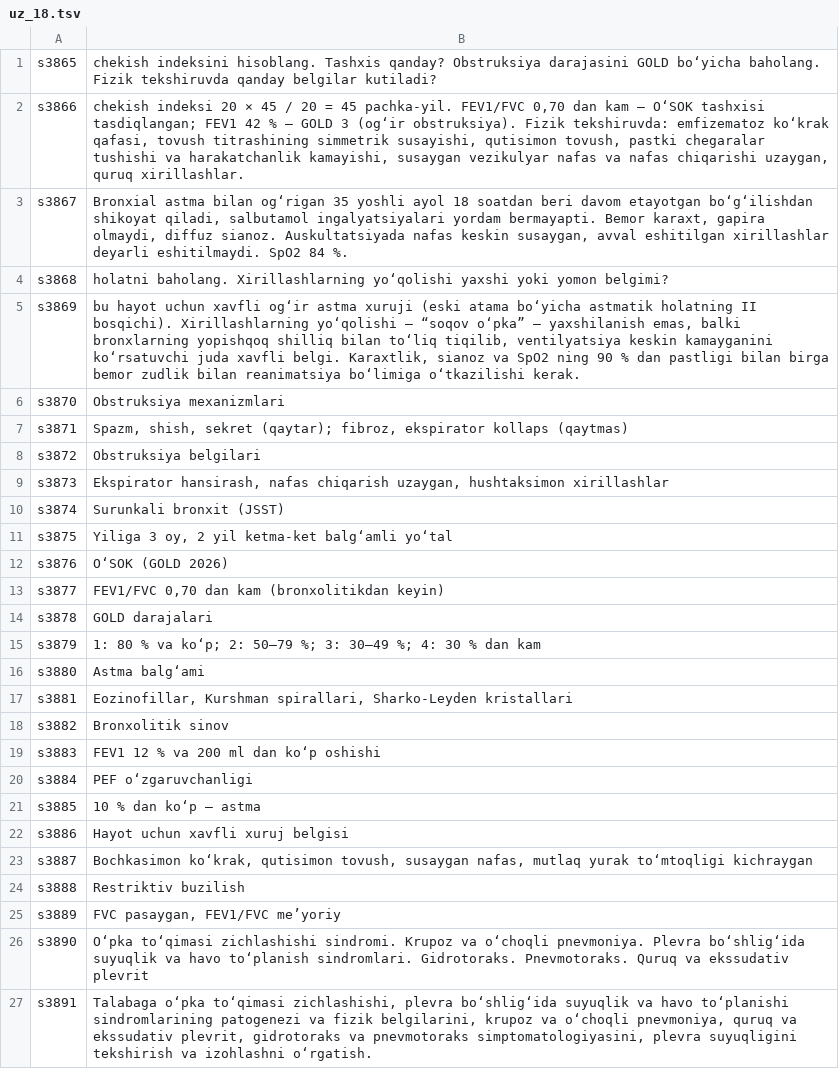
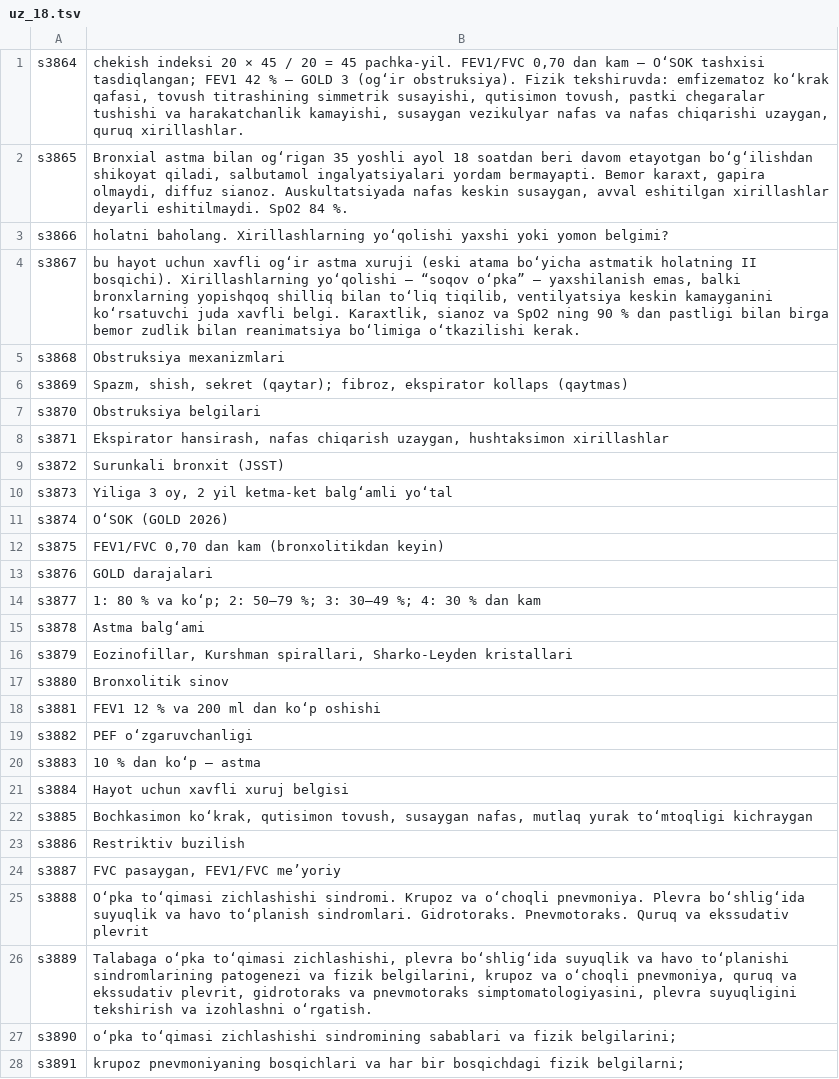
Before and after one commit to A380032/MedAtlas-, a TSV file: tools/i18n/books/ikp/uz_18.tsv, drawn as a sheet; only a part is shown; the diff covers the shown part only.

```diff
--- a/tools/i18n/books/ikp/uz_18.tsv
+++ b/tools/i18n/books/ikp/uz_18.tsv
@@ -1,27 +1,28 @@
-s3865	chekish indeksini hisoblang. Tashxis qanday? Obstruksiya darajasini GOLD bo‘yicha baholang. Fizik tekshiruvda qanday belgilar kutiladi?
-s3866	chekish indeksi 20 × 45 / 20 = 45 pachka-yil. FEV1/FVC 0,70 dan kam — O‘SOK tashxisi tasdiqlangan; FEV1 42 % — GOLD 3 (og‘ir obstruksiya). Fizik tekshiruvda: emfizematoz ko‘krak qafasi, tovush titrashining simmetrik susayishi, qutisimon tovush, pastki chegaralar tushishi va harakatchanlik kamayishi, susaygan vezikulyar nafas va nafas chiqarishi uzaygan, quruq xirillashlar.
-s3867	Bronxial astma bilan og‘rigan 35 yoshli ayol 18 soatdan beri davom etayotgan bo‘g‘ilishdan shikoyat qiladi, salbutamol ingalyatsiyalari yordam bermayapti. Bemor karaxt, gapira olmaydi, diffuz sianoz. Auskultatsiyada nafas keskin susaygan, avval eshitilgan xirillashlar deyarli eshitilmaydi. SpO2 84 %.
-s3868	holatni baholang. Xirillashlarning yo‘qolishi yaxshi yoki yomon belgimi?
-s3869	bu hayot uchun xavfli og‘ir astma xuruji (eski atama bo‘yicha astmatik holatning II bosqichi). Xirillashlarning yo‘qolishi — “soqov o‘pka” — yaxshilanish emas, balki bronxlarning yopishqoq shilliq bilan to‘liq tiqilib, ventilyatsiya keskin kamayganini ko‘rsatuvchi juda xavfli belgi. Karaxtlik, sianoz va SpO2 ning 90 % dan pastligi bilan birga bemor zudlik bilan reanimatsiya bo‘limiga o‘tkazilishi kerak.
-s3870	Obstruksiya mexanizmlari
-s3871	Spazm, shish, sekret (qaytar); fibroz, ekspirator kollaps (qaytmas)
-s3872	Obstruksiya belgilari
-s3873	Ekspirator hansirash, nafas chiqarish uzaygan, hushtaksimon xirillashlar
-s3874	Surunkali bronxit (JSST)
-s3875	Yiliga 3 oy, 2 yil ketma-ket balg‘amli yo‘tal
-s3876	O‘SOK (GOLD 2026)
-s3877	FEV1/FVC 0,70 dan kam (bronxolitikdan keyin)
-s3878	GOLD darajalari
-s3879	1: 80 % va ko‘p; 2: 50–79 %; 3: 30–49 %; 4: 30 % dan kam
-s3880	Astma balg‘ami
-s3881	Eozinofillar, Kurshman spirallari, Sharko-Leyden kristallari
-s3882	Bronxolitik sinov
-s3883	FEV1 12 % va 200 ml dan ko‘p oshishi
-s3884	PEF o‘zgaruvchanligi
-s3885	10 % dan ko‘p — astma
-s3886	Hayot uchun xavfli xuruj belgisi
-s3887	Bochkasimon ko‘krak, qutisimon tovush, susaygan nafas, mutlaq yurak to‘mtoqligi kichraygan
-s3888	Restriktiv buzilish
-s3889	FVC pasaygan, FEV1/FVC me’yoriy
-s3890	O‘pka to‘qimasi zichlashishi sindromi. Krupoz va o‘choqli pnevmoniya. Plevra bo‘shlig‘ida suyuqlik va havo to‘planish sindromlari. Gidrotoraks. Pnevmotoraks. Quruq va ekssudativ plevrit
-s3891	Talabaga o‘pka to‘qimasi zichlashishi, plevra bo‘shlig‘ida suyuqlik va havo to‘planishi sindromlarining patogenezi va fizik belgilarini, krupoz va o‘choqli pnevmoniya, quruq va ekssudativ plevrit, gidrotoraks va pnevmotoraks simptomatologiyasini, plevra suyuqligini tekshirish va izohlashni o‘rgatish.
+s3864	chekish indeksi 20 × 45 / 20 = 45 pachka-yil. FEV1/FVC 0,70 dan kam — O‘SOK tashxisi tasdiqlangan; FEV1 42 % — GOLD 3 (og‘ir obstruksiya). Fizik tekshiruvda: emfizematoz ko‘krak qafasi, tovush titrashining simmetrik susayishi, qutisimon tovush, pastki chegaralar tushishi va harakatchanlik kamayishi, susaygan vezikulyar nafas va nafas chiqarishi uzaygan, quruq xirillashlar.
+s3865	Bronxial astma bilan og‘rigan 35 yoshli ayol 18 soatdan beri davom etayotgan bo‘g‘ilishdan shikoyat qiladi, salbutamol ingalyatsiyalari yordam bermayapti. Bemor karaxt, gapira olmaydi, diffuz sianoz. Auskultatsiyada nafas keskin susaygan, avval eshitilgan xirillashlar deyarli eshitilmaydi. SpO2 84 %.
+s3866	holatni baholang. Xirillashlarning yo‘qolishi yaxshi yoki yomon belgimi?
+s3867	bu hayot uchun xavfli og‘ir astma xuruji (eski atama bo‘yicha astmatik holatning II bosqichi). Xirillashlarning yo‘qolishi — “soqov o‘pka” — yaxshilanish emas, balki bronxlarning yopishqoq shilliq bilan to‘liq tiqilib, ventilyatsiya keskin kamayganini ko‘rsatuvchi juda xavfli belgi. Karaxtlik, sianoz va SpO2 ning 90 % dan pastligi bilan birga bemor zudlik bilan reanimatsiya bo‘limiga o‘tkazilishi kerak.
+s3868	Obstruksiya mexanizmlari
+s3869	Spazm, shish, sekret (qaytar); fibroz, ekspirator kollaps (qaytmas)
+s3870	Obstruksiya belgilari
+s3871	Ekspirator hansirash, nafas chiqarish uzaygan, hushtaksimon xirillashlar
+s3872	Surunkali bronxit (JSST)
+s3873	Yiliga 3 oy, 2 yil ketma-ket balg‘amli yo‘tal
+s3874	O‘SOK (GOLD 2026)
+s3875	FEV1/FVC 0,70 dan kam (bronxolitikdan keyin)
+s3876	GOLD darajalari
+s3877	1: 80 % va ko‘p; 2: 50–79 %; 3: 30–49 %; 4: 30 % dan kam
+s3878	Astma balg‘ami
+s3879	Eozinofillar, Kurshman spirallari, Sharko-Leyden kristallari
+s3880	Bronxolitik sinov
+s3881	FEV1 12 % va 200 ml dan ko‘p oshishi
+s3882	PEF o‘zgaruvchanligi
+s3883	10 % dan ko‘p — astma
+s3884	Hayot uchun xavfli xuruj belgisi
+s3885	Bochkasimon ko‘krak, qutisimon tovush, susaygan nafas, mutlaq yurak to‘mtoqligi kichraygan
+s3886	Restriktiv buzilish
+s3887	FVC pasaygan, FEV1/FVC me’yoriy
+s3888	O‘pka to‘qimasi zichlashishi sindromi. Krupoz va o‘choqli pnevmoniya. Plevra bo‘shlig‘ida suyuqlik va havo to‘planish sindromlari. Gidrotoraks. Pnevmotoraks. Quruq va ekssudativ plevrit
+s3889	Talabaga o‘pka to‘qimasi zichlashishi, plevra bo‘shlig‘ida suyuqlik va havo to‘planishi sindromlarining patogenezi va fizik belgilarini, krupoz va o‘choqli pnevmoniya, quruq va ekssudativ plevrit, gidrotoraks va pnevmotoraks simptomatologiyasini, plevra suyuqligini tekshirish va izohlashni o‘rgatish.
+s3890	o‘pka to‘qimasi zichlashishi sindromining sabablari va fizik belgilarini;
+s3891	krupoz pnevmoniyaning bosqichlari va har bir bosqichdagi fizik belgilarni;
```
Also changed, not shown: 3 removed rows and 130 edited cells elsewhere in this file, tools/i18n/books/ikp/uz_11.tsv, tools/i18n/books/ikp/uz_14.tsv, 27 other files.
